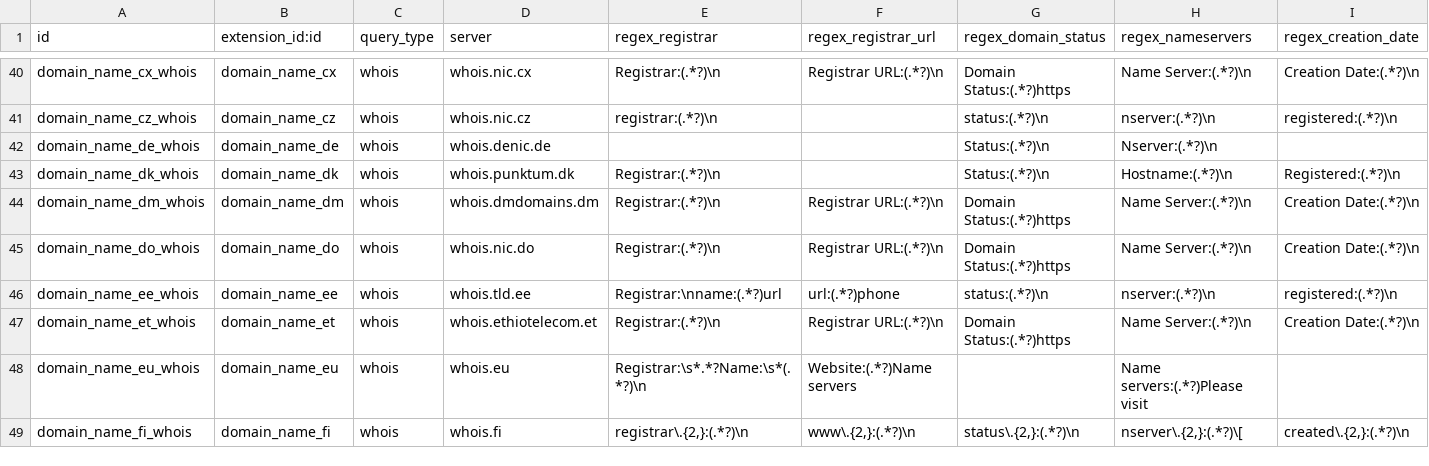
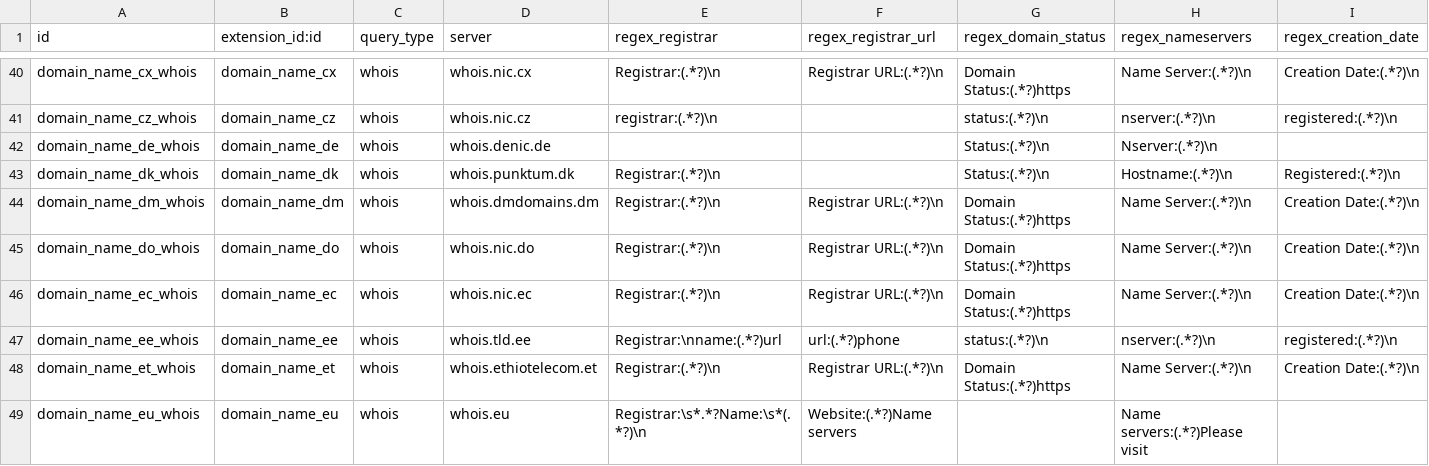
Before and after one commit to viettools/checkdomain, a CSV file: data/domains.query.csv, drawn as a sheet; only a part is shown, gaps mark what is left out; the shorter side is filled out with more unchanged rows; rows hold the shown columns only; the diff names each change by its address in the sheet, - before the commit and + after, or states it on an @@ line.

Commit message:
[IMP] .ec reopen whois.nic.ec port

```diff
--- a/data/domains.query.csv
+++ b/data/domains.query.csv
+row 46: domain_name_ec_whois | domain_name_ec | whois | whois.nic.ec | Registrar:(.*?)\n | Registrar URL:(.*?)\n | Domain Status:(.*?)https | Name Server:(.*?)\n | Creation Date:(.*?)\n
```
Also changed, not shown: 4 other files.
